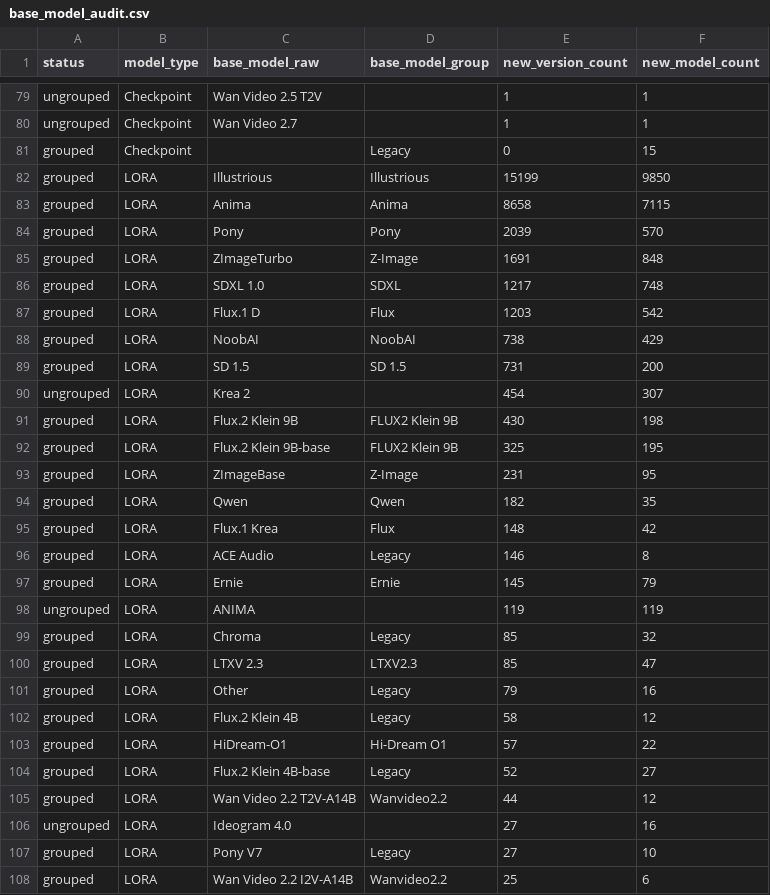
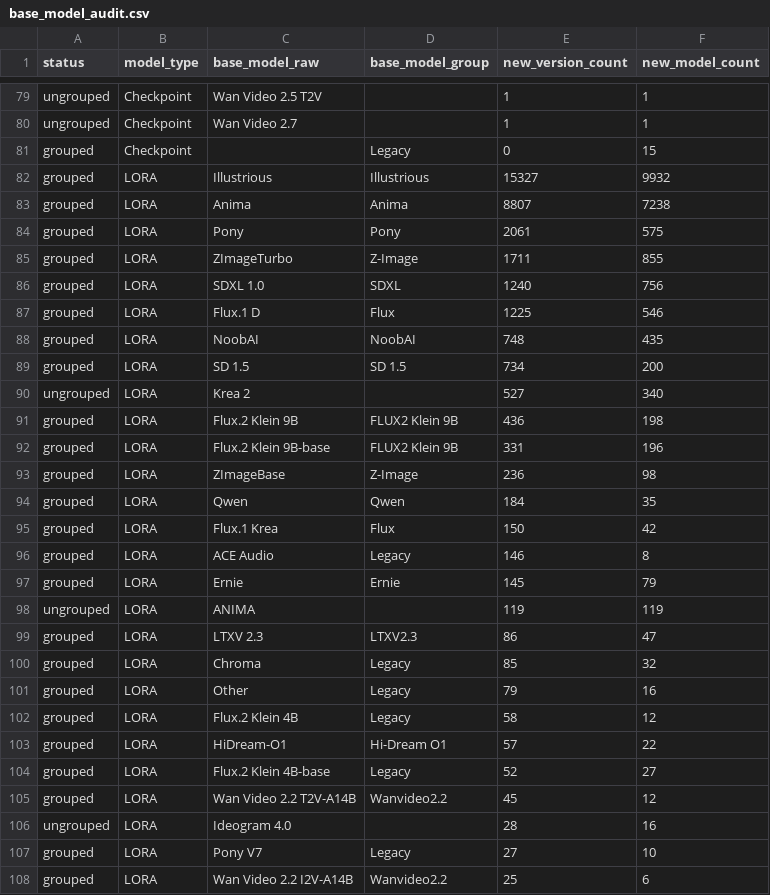
Before and after one commit to Shiba-2-shiba/civiresearch-experimental, a CSV file: data/exports/base_model_audit.csv, drawn as a sheet; only a part is shown, gaps mark what is left out; the diff covers the shown part only.

```diff
--- a/data/exports/base_model_audit.csv
+++ b/data/exports/base_model_audit.csv
@@ -81,16 +81,16 @@ ungrouped,Checkpoint,Wan Video 2.7,,1,1
 grouped,Checkpoint,,Legacy,0,15
-grouped,LORA,Illustrious,Illustrious,15199,9850
-grouped,LORA,Anima,Anima,8658,7115
-grouped,LORA,Pony,Pony,2039,570
-grouped,LORA,ZImageTurbo,Z-Image,1691,848
-grouped,LORA,SDXL 1.0,SDXL,1217,748
-grouped,LORA,Flux.1 D,Flux,1203,542
-grouped,LORA,NoobAI,NoobAI,738,429
-grouped,LORA,SD 1.5,SD 1.5,731,200
-ungrouped,LORA,Krea 2,,454,307
-grouped,LORA,Flux.2 Klein 9B,FLUX2 Klein 9B,430,198
-grouped,LORA,Flux.2 Klein 9B-base,FLUX2 Klein 9B,325,195
-grouped,LORA,ZImageBase,Z-Image,231,95
-grouped,LORA,Qwen,Qwen,182,35
-grouped,LORA,Flux.1 Krea,Flux,148,42
+grouped,LORA,Illustrious,Illustrious,15327,9932
+grouped,LORA,Anima,Anima,8807,7238
+grouped,LORA,Pony,Pony,2061,575
+grouped,LORA,ZImageTurbo,Z-Image,1711,855
+grouped,LORA,SDXL 1.0,SDXL,1240,756
+grouped,LORA,Flux.1 D,Flux,1225,546
+grouped,LORA,NoobAI,NoobAI,748,435
+grouped,LORA,SD 1.5,SD 1.5,734,200
+ungrouped,LORA,Krea 2,,527,340
+grouped,LORA,Flux.2 Klein 9B,FLUX2 Klein 9B,436,198
+grouped,LORA,Flux.2 Klein 9B-base,FLUX2 Klein 9B,331,196
+grouped,LORA,ZImageBase,Z-Image,236,98
+grouped,LORA,Qwen,Qwen,184,35
+grouped,LORA,Flux.1 Krea,Flux,150,42
 grouped,LORA,ACE Audio,Legacy,146,8
@@ -98,4 +98,4 @@ grouped,LORA,Ernie,Ernie,145,79
 ungrouped,LORA,ANIMA,,119,119
+grouped,LORA,LTXV 2.3,LTXV2.3,86,47
 grouped,LORA,Chroma,Legacy,85,32
-grouped,LORA,LTXV 2.3,LTXV2.3,85,47
 grouped,LORA,Other,Legacy,79,16
@@ -104,4 +104,4 @@ grouped,LORA,HiDream-O1,Hi-Dream O1,57,22
 grouped,LORA,Flux.2 Klein 4B-base,Legacy,52,27
-grouped,LORA,Wan Video 2.2 T2V-A14B,Wanvideo2.2,44,12
-ungrouped,LORA,Ideogram 4.0,,27,16
+grouped,LORA,Wan Video 2.2 T2V-A14B,Wanvideo2.2,45,12
+ungrouped,LORA,Ideogram 4.0,,28,16
 grouped,LORA,Pony V7,Legacy,27,10
```
Also changed, not shown: 8 edited cells elsewhere in this file, data/daily_counts.csv, data/exports/monthly_counts.csv, 2 other files.
